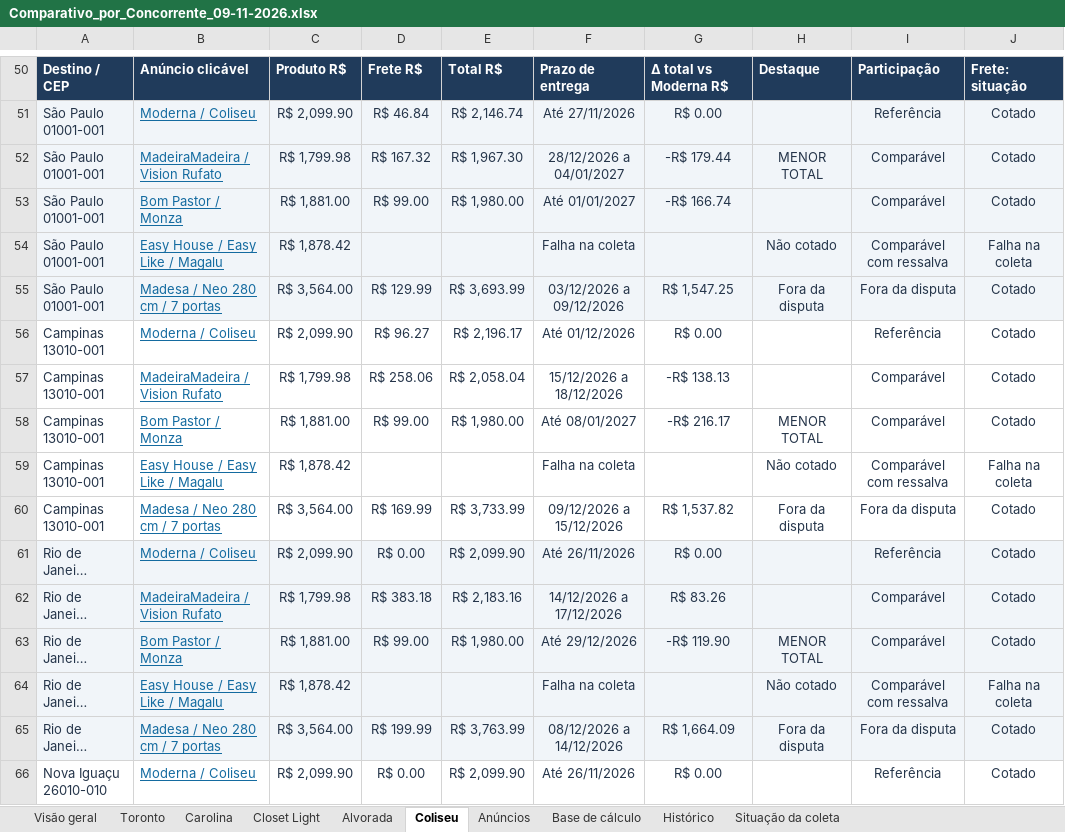
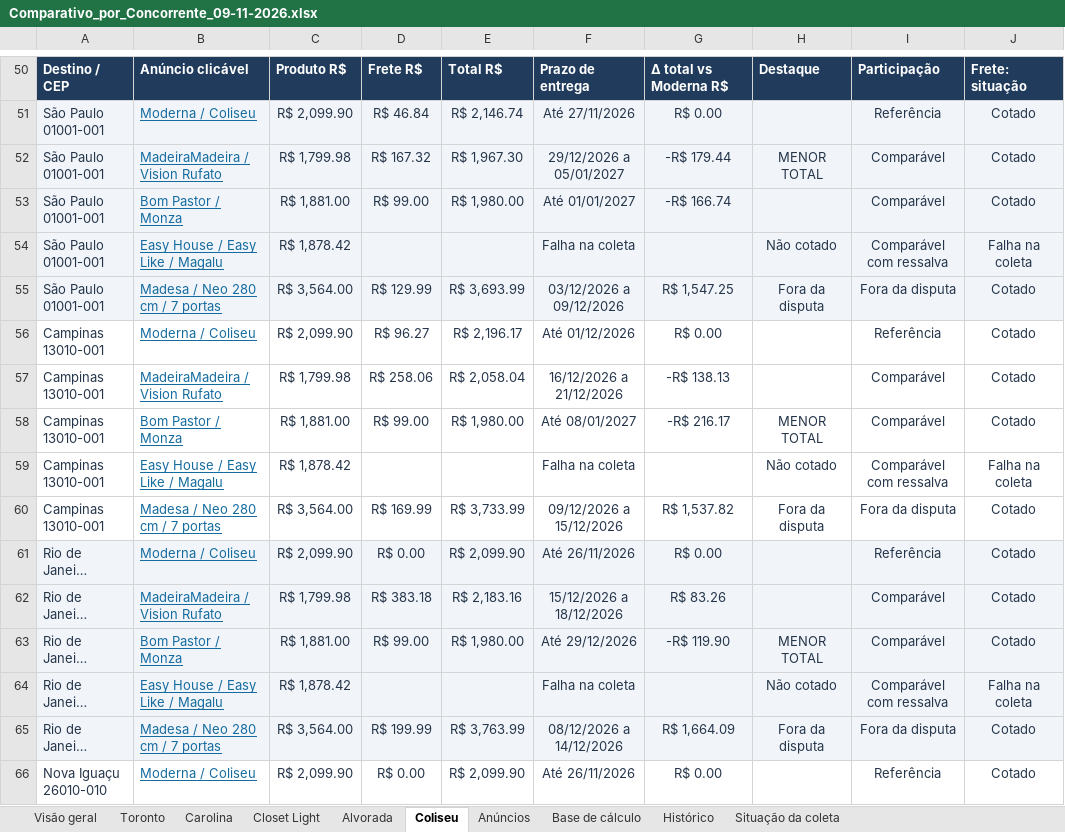
Before and after one commit to modernaamobilia/monitoramento-concorrencia-moderna, an Excel workbook: Comparativo_por_Concorrente_09-11-2026.xlsx, sheet Coliseu, drawn as a sheet; only a part is shown, gaps mark what is left out; long unchanged cells end in …; values as stored, in another font and other column widths than the file's, no borders; conditional formats and table styles not drawn; the diff covers the shown part only; the diff names each change by its address in the sheet, - before the commit and + after, or states it on an @@ line.

```diff
--- a/Comparativo_por_Concorrente_09-11-2026.xlsx (sheet Coliseu)
+++ b/Comparativo_por_Concorrente_09-11-2026.xlsx (sheet Coliseu)
-F52: 28/12/2026 a 04/01/2027
+F52: 29/12/2026 a 05/01/2027
-F57: 15/12/2026 a 18/12/2026
+F57: 16/12/2026 a 21/12/2026
-F62: 14/12/2026 a 17/12/2026
+F62: 15/12/2026 a 18/12/2026
```
Also changed, not shown: 17 edited cells elsewhere in this sheet, sheet Histórico, sheet Situação da coleta, sheet Base de cálculo, sheet Carolina, sheet Closet Light, sheet Alvorada, 3 more sheets, 6 other files.
